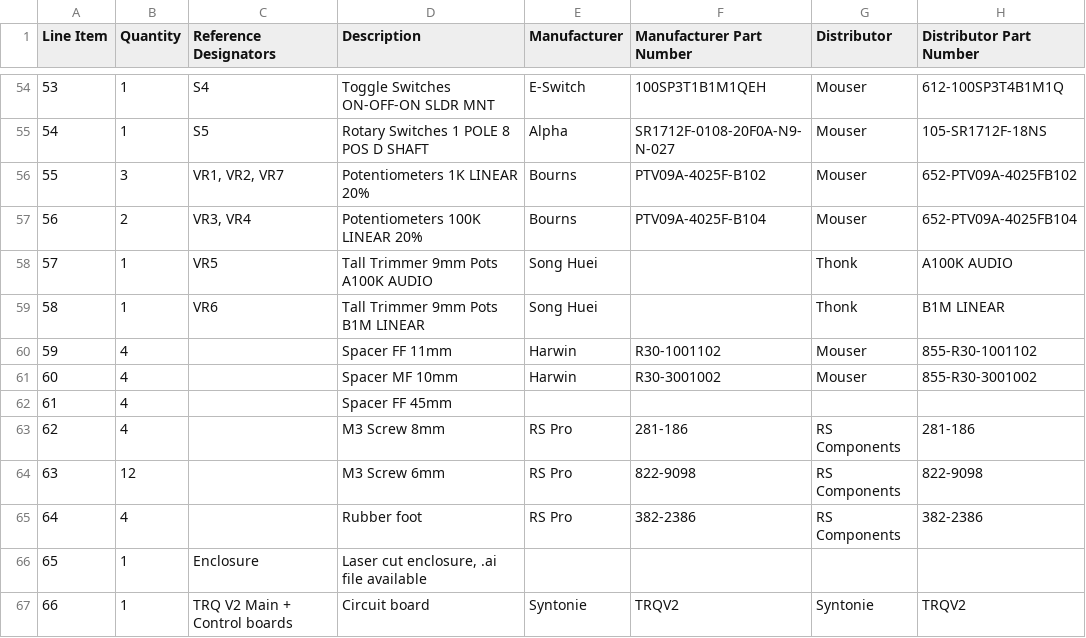
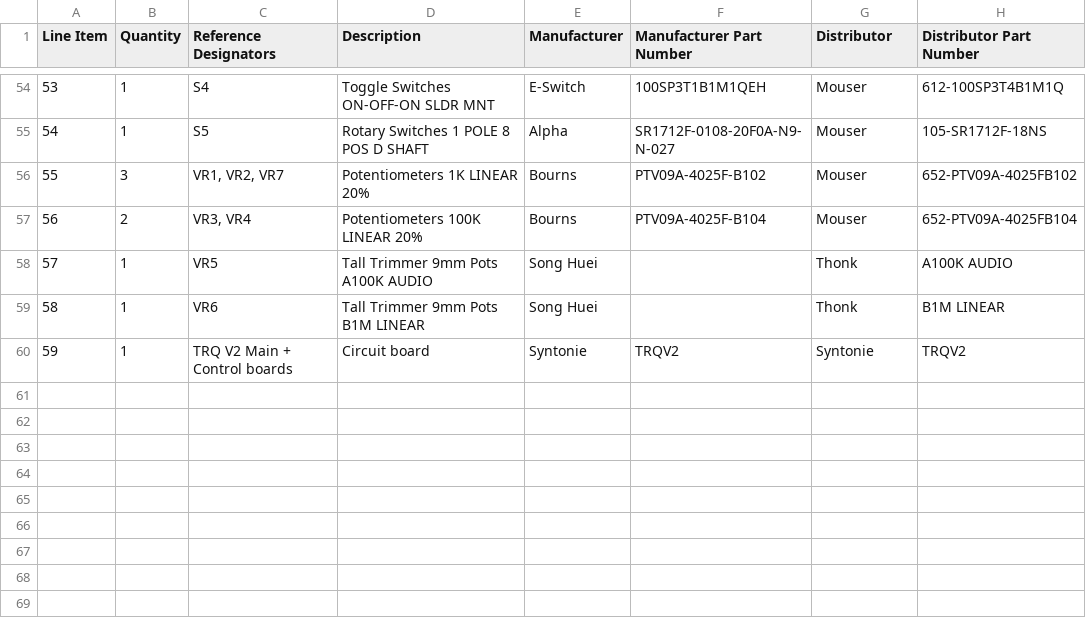
Before and after one commit to Syntonie/documentation, a CSV file: TRQ/TRQ_V2_BOM.csv, drawn as a sheet; only a part is shown, gaps mark what is left out; removed rows and columns are numbered as before the commit, all else as after; the diff names each change by its address in the sheet, - before the commit and + after, or states it on an @@ line.

```diff
--- a/TRQ/TRQ_V2_BOM.csv
+++ b/TRQ/TRQ_V2_BOM.csv
-row 60: 59 | 4 |  | Spacer FF 11mm | Harwin | R30-1001102 | Mouser | 855-R30-1001102
-row 61: 60 | 4 |  | Spacer MF 10mm | Harwin | R30-3001002 | Mouser | 855-R30-3001002
-row 62: 61 | 4 |  | Spacer FF 45mm
-row 63: 62 | 4 |  | M3 Screw 8mm | RS Pro | 281-186 | RS Components | 281-186
-row 64: 63 | 12 |  | M3 Screw 6mm | RS Pro | 822-9098 | RS Components | 822-9098
-row 65: 64 | 4 |  | Rubber foot | RS Pro | 382-2386 | RS Components | 382-2386
-row 66: 65 | 1 | Enclosure | Laser cut enclosure, .ai file available
@@ column A (Line Item) renumbered from row 60 down @@
```
Also changed, not shown: DISCRET11/DISCRET11_V2.3_BOM.csv, 3 other files.
